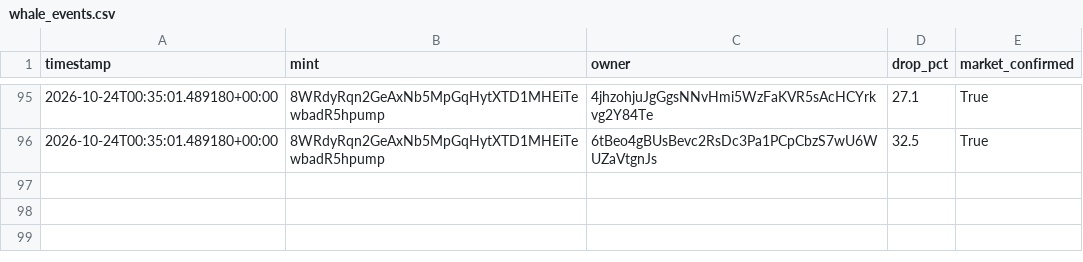
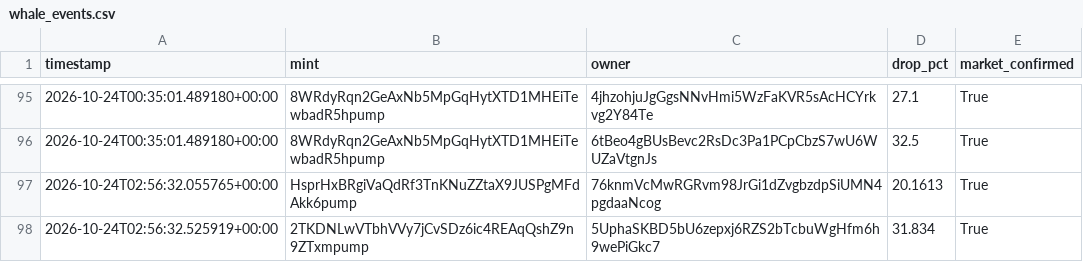
Before and after one commit to amincanani1985-web/meme-scanner-bot, a CSV file: whale_events.csv, drawn as a sheet; only a part is shown, gaps mark what is left out.

```diff
--- a/whale_events.csv
+++ b/whale_events.csv
@@ -96 +96,3 @@ timestamp,mint,owner,drop_pct,market_confirmed
 2026-10-24T00:35:01.489180+00:00,8WRdyRqn2GeAxNb5MpGqHytXTD1MHEiTewbadR5hpump,6tBeo4gBUsBevc2RsDc3Pa1PCpCbzS7wU6WUZaVtgnJs,32.5,True
+2026-10-24T02:56:32.055765+00:00,HsprHxBRgiVaQdRf3TnKNuZZtaX9JUSPgMFdAkk6pump,76knmVcMwRGRvm98JrGi1dZvgbzdpSiUMN4pgdaaNcog,20.1613,True
+2026-10-24T02:56:32.525919+00:00,2TKDNLwVTbhVVy7jCvSDz6ic4REAqQshZ9n9ZTxmpump,5UphaSKBD5bU6zepxj6RZS2bTcbuWgHfm6h9wePiGkc7,31.834,True
```
Also changed, not shown: 4 other files.
